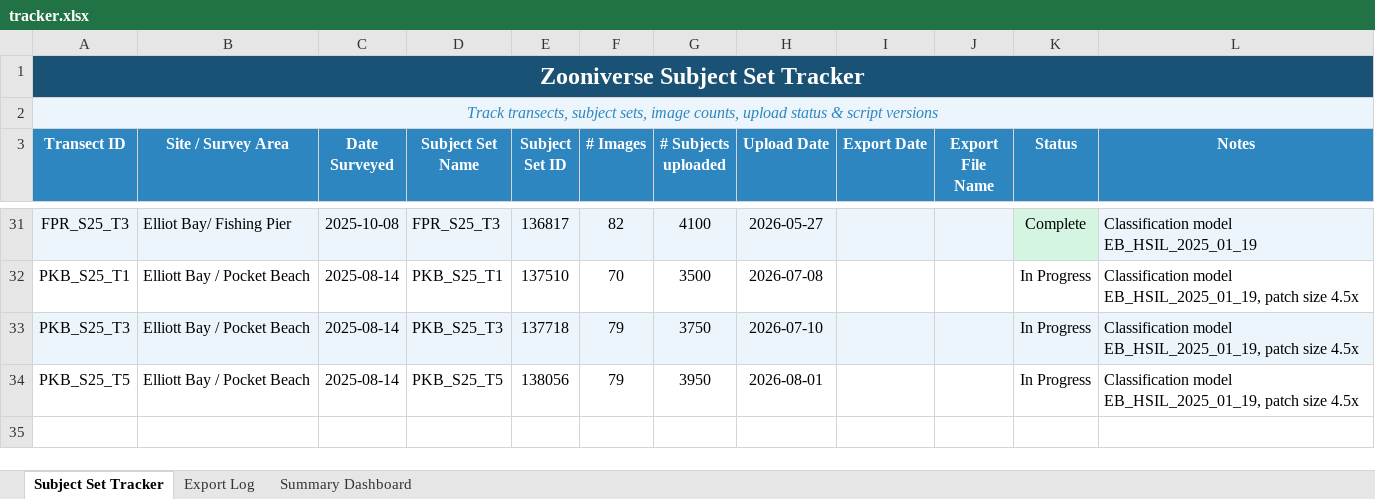
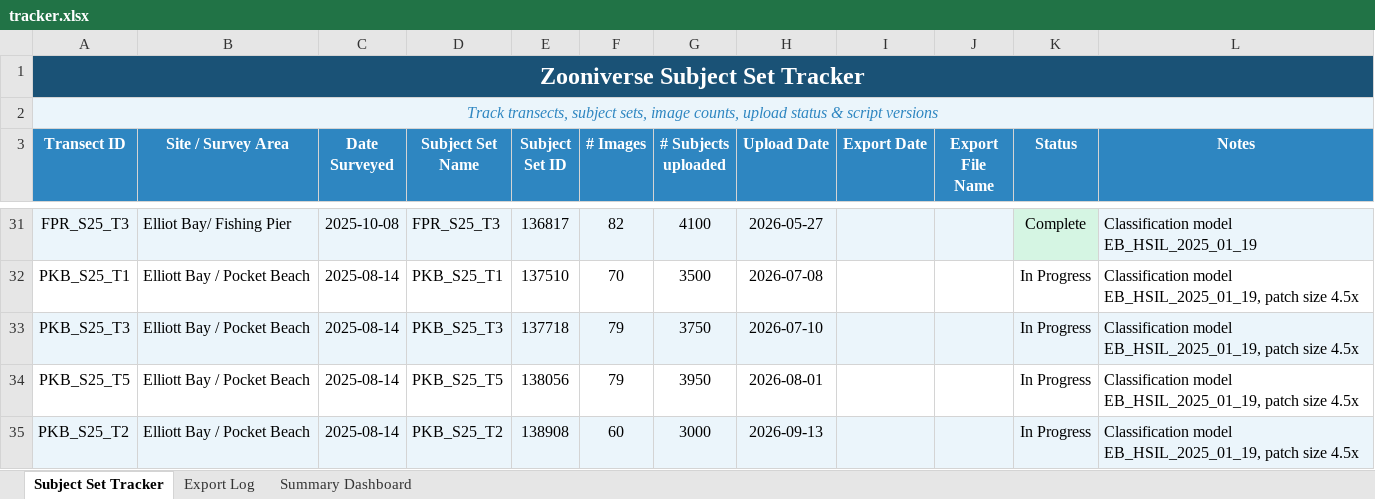
Before and after one commit to Seattle-Aquarium/CCR_benthic_analyses, an Excel workbook: zooniverse-project/tracker.xlsx, sheet Subject Set Tracker, drawn as a sheet; only a part is shown, gaps mark what is left out; values as stored, in another font and other column widths than the file's, no borders; the diff names each change by its address in the sheet, - before the commit and + after, or states it on an @@ line.

Commit message:
Update tracker spreadsheet
Refresh the Zooniverse project tracker workbook to capture the latest changes in tracking data.

```diff
--- a/zooniverse-project/tracker.xlsx (sheet Subject Set Tracker)
+++ b/zooniverse-project/tracker.xlsx (sheet Subject Set Tracker)
+row 35: PKB_S25_T2 | Elliott Bay / Pocket Beach | 2025-08-14 | PKB_S25_T2 | 138908 | 60 | 3000 | 2026-09-13 |  |  | In Progress | Classification model EB_HSIL_2025_01_19, patch size 4.5x
```
Also changed, not shown: sheet Summary Dashboard.
